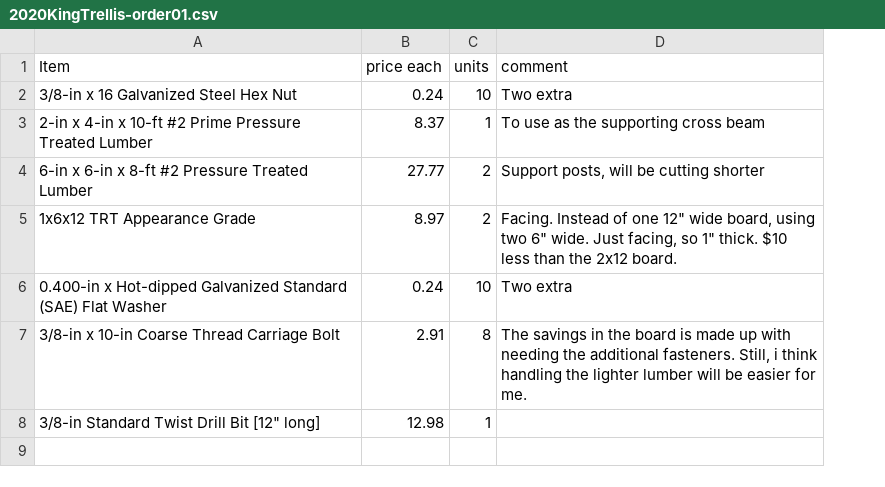
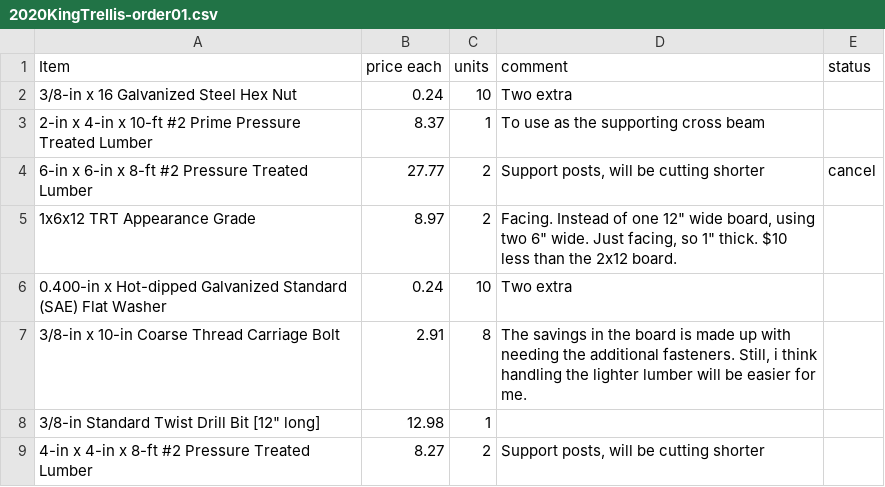
Before and after one commit to judielaine/Clowderwood, a CSV file: Gardens/King trellis/data/2020KingTrellis-order01.csv, drawn as a sheet; the diff names each change by its address in the sheet, - before the commit and + after, or states it on an @@ line.

```diff
--- a/Gardens/King trellis/data/2020KingTrellis-order01.csv
+++ b/Gardens/King trellis/data/2020KingTrellis-order01.csv
+column E (status), row 4: cancel
+row 9: 4-in x 4-in x 8-ft #2 Pressure Treated Lumber | 8.27 | 2 | Support posts, will be cutting shorter
```
Also changed, not shown: 6 other files.
